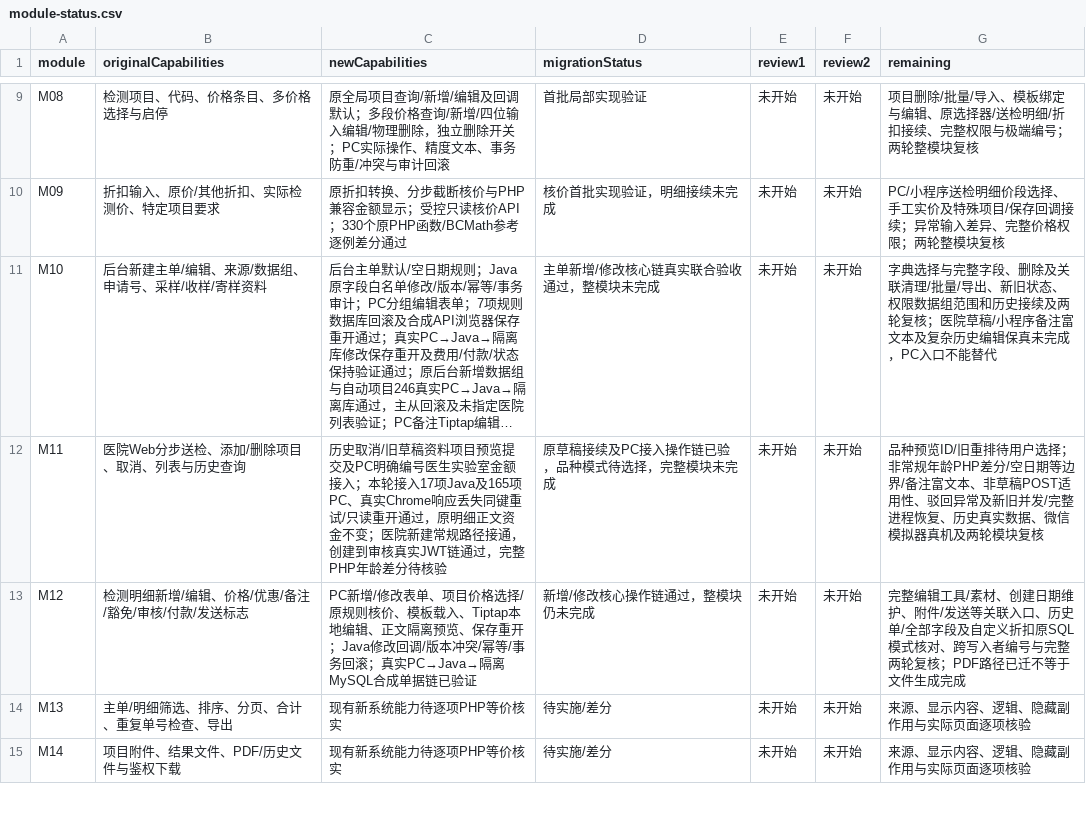
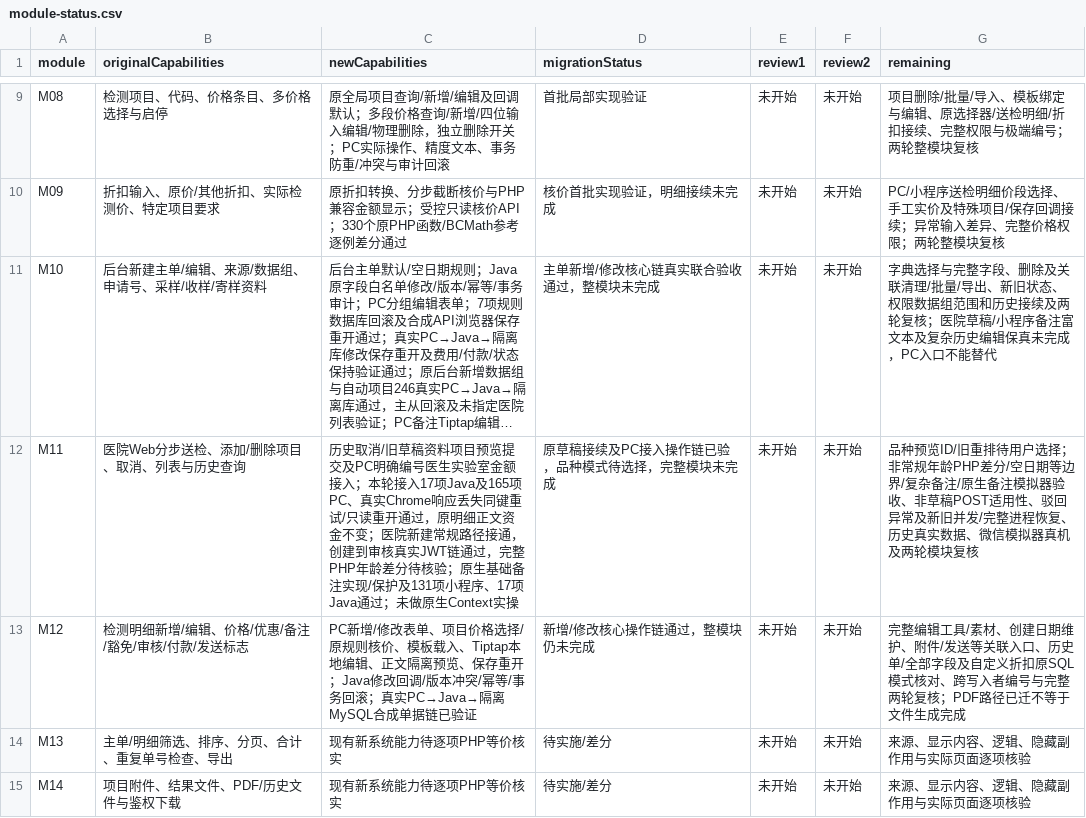
Before and after one commit to gongzhiqiang666-star/petliswx, a CSV file: docs/php-parity/module-status.csv, drawn as a sheet; only a part is shown, gaps mark what is left out; long unchanged cells end in …; the diff names each change by its address in the sheet, - before the commit and + after, or states it on an @@ line.

```diff
--- a/docs/php-parity/module-status.csv
+++ b/docs/php-parity/module-status.csv
-C12 (newCapabilities): …分待核验
+C12 (newCapabilities): …分待核验；原生基础备注实现/保护及131项小程序、17项Java通过；未做原生Context实操
-G12 (remaining): …等边界/备注富文本、非草稿…
+G12 (remaining): …等边界/复杂备注/原生备注模拟器验收、非草稿…
```
Also changed, not shown: docs/php-parity/migration-ledger.csv, 14 other files.
